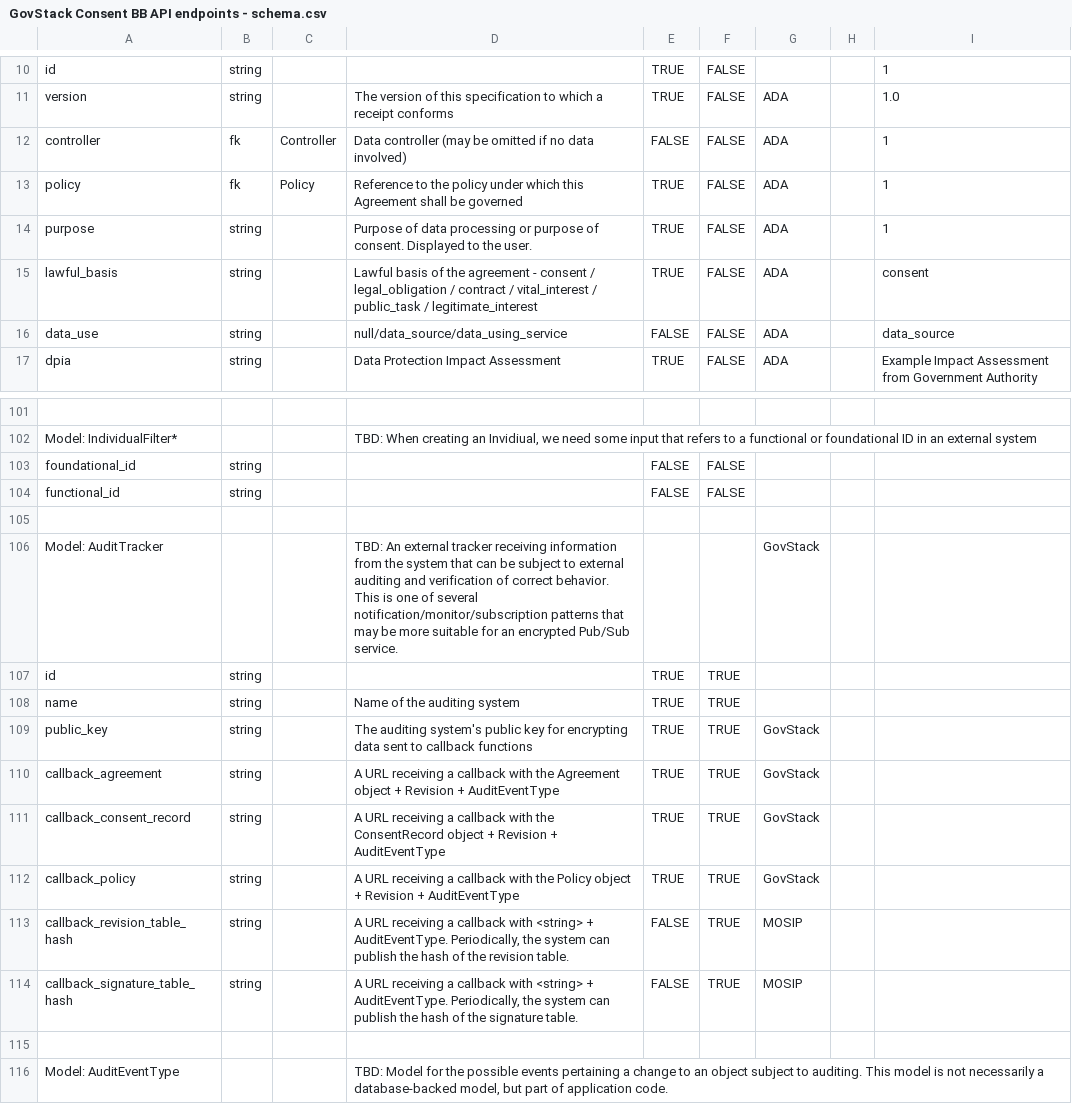
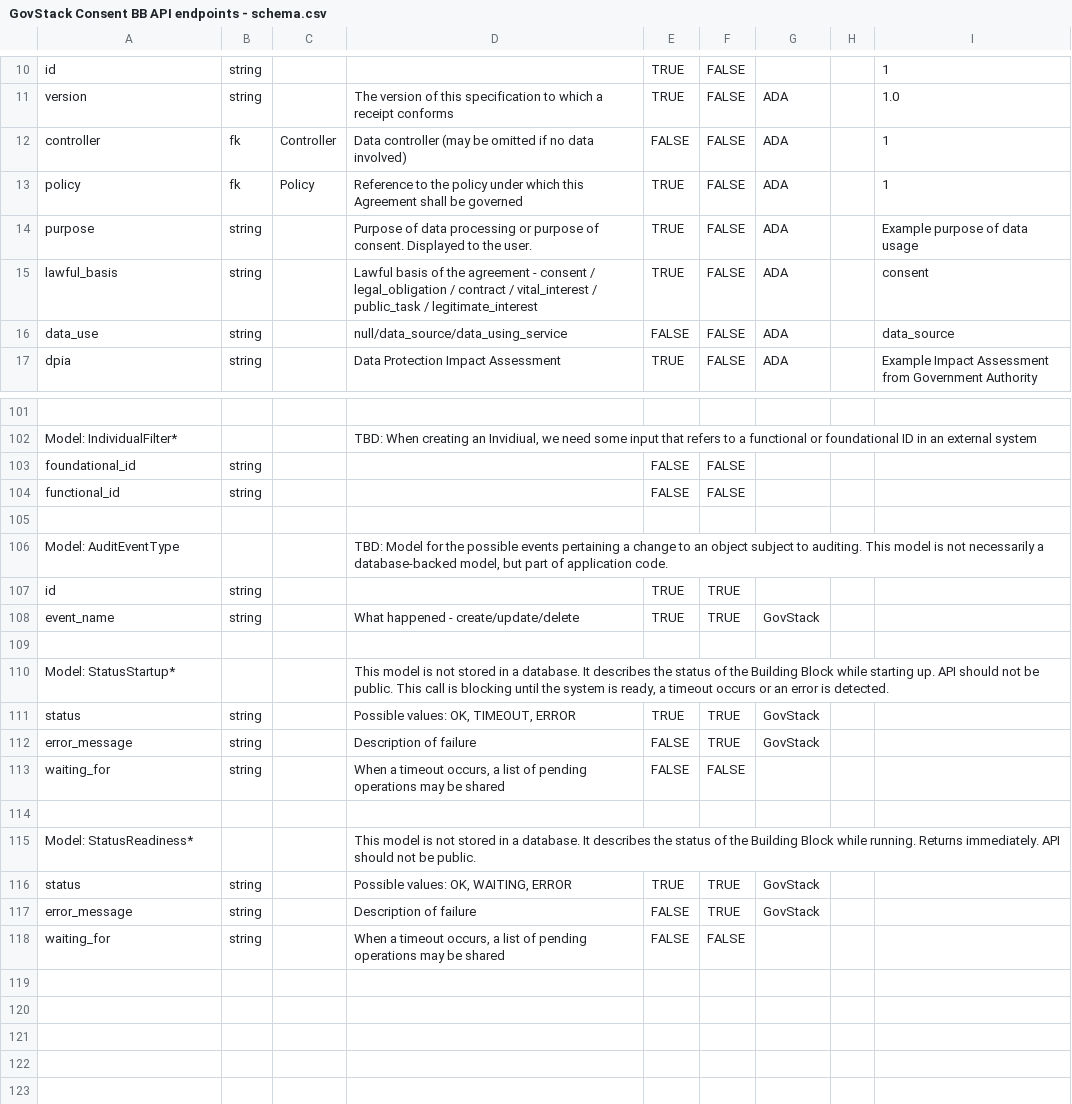
Before and after one commit to GovStackWorkingGroup/bb-consent, a CSV file: api/GovStack Consent BB API endpoints - schema.csv, drawn as a sheet; only a part is shown, gaps mark what is left out; the shorter side is filled out with more unchanged rows.

Commit message:
CON-163: Remove AuditTracker schema and endpoints

```diff
--- a/api/GovStack Consent BB API endpoints - schema.csv
+++ b/api/GovStack Consent BB API endpoints - schema.csv
@@ -13,3 +13,3 @@ controller,fk,Controller,Data controller (may be omitted if no data involved),FA
 policy,fk,Policy,Reference to the policy under which this Agreement shall be governed,TRUE,FALSE,ADA,,1
-purpose,string,,Purpose of data processing or purpose of consent. Displayed to the user.,TRUE,FALSE,ADA,,1
+purpose,string,,Purpose of data processing or purpose of consent. Displayed to the user.,TRUE,FALSE,ADA,,Example purpose of data usage
 lawful_basis,string,,Lawful basis of the agreement - consent / legal_obligation / contract / vital_interest / public_task / legitimate_interest,TRUE,FALSE,ADA,,consent
@@ -106,12 +106,2 @@ foundational_id,string,,,FALSE,FALSE,,,
 functional_id,string,,,FALSE,FALSE,,,
-,,,,,,,,
-Model: AuditTracker,,,TBD: An external tracker receiving information from the system that can be subject to external auditing and verification of correct behavior. This is one of several notification/monitor/subscription patterns that may be more suitable for an encrypted Pub/Sub service.,,,GovStack,,
-id,string,,,TRUE,TRUE,,,
-name,string,,Name of the auditing system,TRUE,TRUE,,,
-public_key,string,,The auditing system's public key for encrypting data sent to callback functions,TRUE,TRUE,GovStack,,
-callback_agreement,string,,A URL receiving a callback with the Agreement object + Revision + AuditEventType,TRUE,TRUE,GovStack,,
-callback_consent_record,string,,A URL receiving a callback with the ConsentRecord object + Revision + AuditEventType,TRUE,TRUE,GovStack,,
-callback_policy,string,,A URL receiving a callback with the Policy object + Revision + AuditEventType,TRUE,TRUE,GovStack,,
-callback_revision_table_hash,string,,"A URL receiving a callback with <string> + AuditEventType. Periodically, the system can publish the hash of the revision table.",FALSE,TRUE,MOSIP,,
-callback_signature_table_hash,string,,"A URL receiving a callback with <string> + AuditEventType. Periodically, the system can publish the hash of the signature table.",FALSE,TRUE,MOSIP,,
 ,,,,,,,,
```
Also changed, not shown: api/GovStack Consent BB API endpoints - endpoints.csv, 5 other files.
